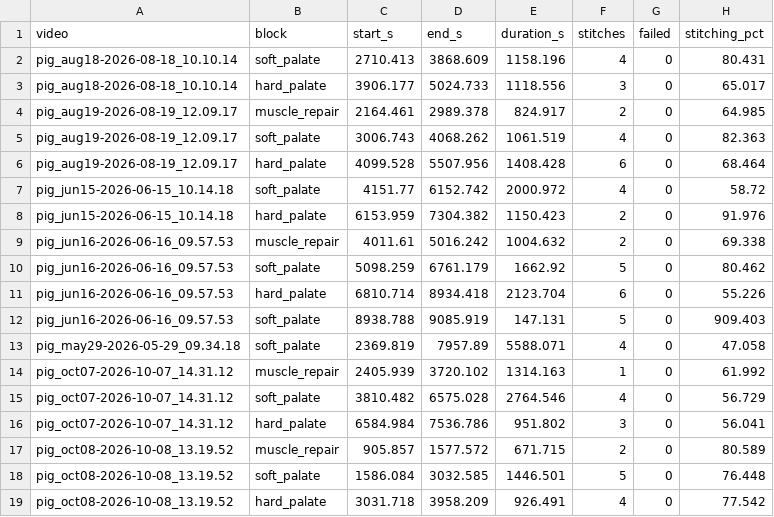
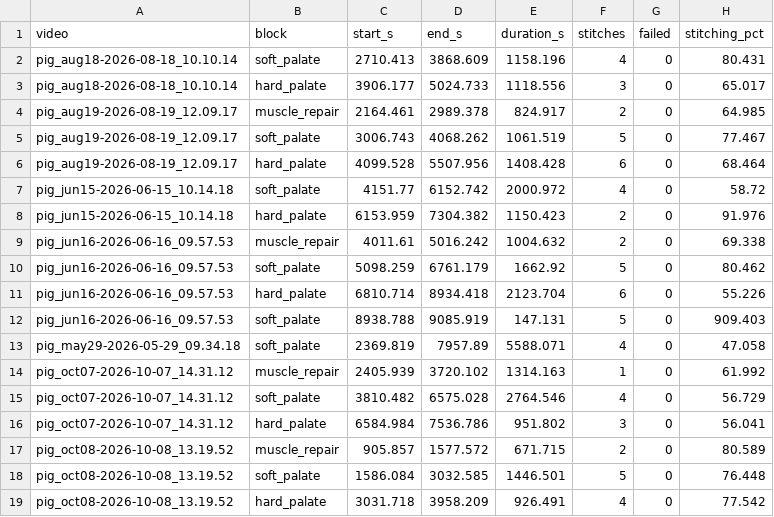
Before and after one commit to conndlee/tors-data-anal, a CSV file: results/sutures/blocks.csv, drawn as a sheet.

```diff
--- a/results/sutures/blocks.csv
+++ b/results/sutures/blocks.csv
@@ -4,3 +4,3 @@ pig_aug18-2026-08-18_10.10.14,hard_palate,3906.177,5024.733,1118.556,3,0,65.017
 pig_aug19-2026-08-19_12.09.17,muscle_repair,2164.461,2989.378,824.917,2,0,64.985
-pig_aug19-2026-08-19_12.09.17,soft_palate,3006.743,4068.262,1061.519,4,0,82.363
+pig_aug19-2026-08-19_12.09.17,soft_palate,3006.743,4068.262,1061.519,5,0,77.467
 pig_aug19-2026-08-19_12.09.17,hard_palate,4099.528,5507.956,1408.428,6,0,68.464
```
Also changed, not shown: results/annotations/pig_aug19-2026-08-19_12.09.17_events.csv, results/sutures/preview/stitch_force.csv, 10 other files.
